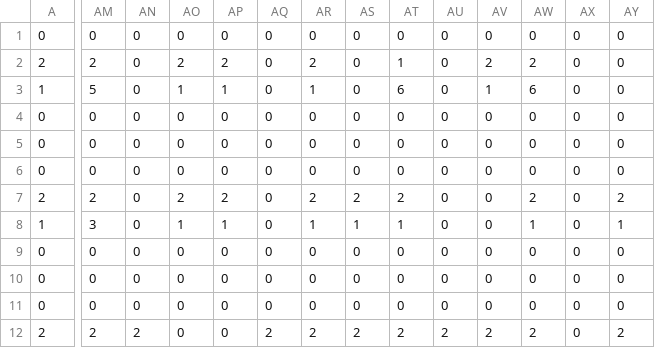
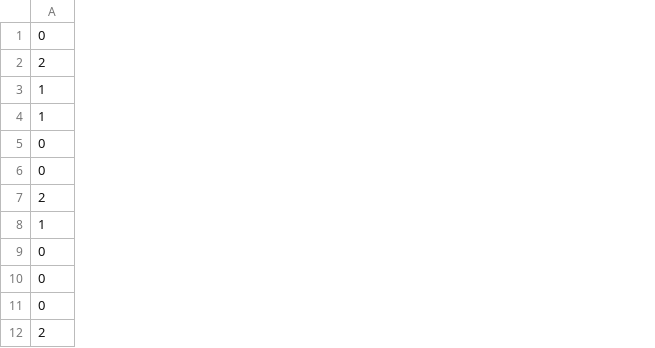
Before and after one commit to colomeru/TeamWork2017_07, a CSV file: TeamWork/MyGame/res/csv/Stage5.csv, drawn as a sheet; only a part is shown, gaps mark what is left out; the diff covers the shown part only; the diff names each change by its address in the sheet, - before the commit and + after, or states it on an @@ line.

```diff
--- a/TeamWork/MyGame/res/csv/Stage5.csv
+++ b/TeamWork/MyGame/res/csv/Stage5.csv
-column AM, rows 1-12: 0 | 2 | 5 | 0 | 0 | 0 | 2 | 3 | 0 | 0 | 0 | 2
-column AN, rows 1-12: 0 | 0 | 0 | 0 | 0 | 0 | 0 | 0 | 0 | 0 | 0 | 2
-column AO, rows 1-12: 0 | 2 | 1 | 0 | 0 | 0 | 2 | 1 | 0 | 0 | 0 | 0
-column AP, rows 1-12: 0 | 2 | 1 | 0 | 0 | 0 | 2 | 1 | 0 | 0 | 0 | 0
-column AQ, rows 1-12: 0 | 0 | 0 | 0 | 0 | 0 | 0 | 0 | 0 | 0 | 0 | 2
-column AR, rows 1-12: 0 | 2 | 1 | 0 | 0 | 0 | 2 | 1 | 0 | 0 | 0 | 2
-column AS, rows 1-12: 0 | 0 | 0 | 0 | 0 | 0 | 2 | 1 | 0 | 0 | 0 | 2
-column AT, rows 1-12: 0 | 1 | 6 | 0 | 0 | 0 | 2 | 1 | 0 | 0 | 0 | 2
-column AU, rows 1-12: 0 | 0 | 0 | 0 | 0 | 0 | 0 | 0 | 0 | 0 | 0 | 2
-column AV, rows 1-12: 0 | 2 | 1 | 0 | 0 | 0 | 0 | 0 | 0 | 0 | 0 | 2
-column AW, rows 1-12: 0 | 2 | 6 | 0 | 0 | 0 | 2 | 1 | 0 | 0 | 0 | 2
-column AX, rows 1-12: all 0
-column AY, rows 1-12: 0 | 0 | 0 | 0 | 0 | 0 | 2 | 1 | 0 | 0 | 0 | 2
-A4: 0
+A4: 1
```
Also changed, not shown: 30 removed columns elsewhere in this file, TeamWork/MyGame/res/csv/Stage1.csv, TeamWork/MyGame/res/csv/Stage4.csv, 5 other files.
